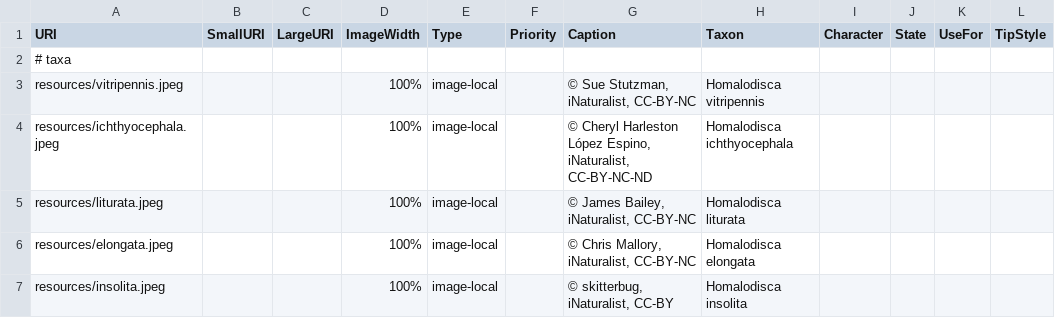
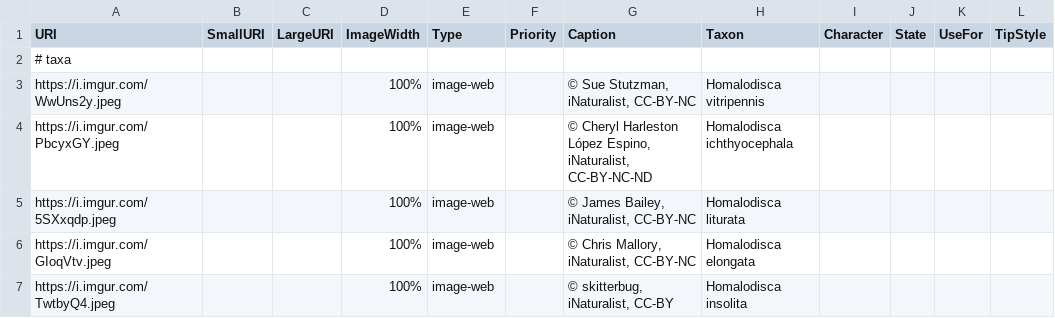
Before and after one commit to zdankowicz/homalodisca, a CSV file: identikit/kb/homalodisca/media.csv, drawn as a sheet.

Commit message:
Update media.csv

```diff
--- a/identikit/kb/homalodisca/media.csv
+++ b/identikit/kb/homalodisca/media.csv
@@ -2,6 +2,6 @@ URI,SmallURI,LargeURI,ImageWidth,Type,Priority,Caption,Taxon,Character,State,Use
 # taxa,,,,,,,,,,,
-resources/vitripennis.jpeg,,,100%,image-local,,"© Sue Stutzman, iNaturalist, CC-BY-NC",Homalodisca vitripennis,,,,
-resources/ichthyocephala.jpeg,,,100%,image-local,,"© Cheryl Harleston López Espino, iNaturalist, CC-BY-NC-ND",Homalodisca ichthyocephala,,,,
-resources/liturata.jpeg,,,100%,image-local,,"© James Bailey, iNaturalist, CC-BY-NC",Homalodisca liturata,,,,
-resources/elongata.jpeg,,,100%,image-local,,"© Chris Mallory, iNaturalist, CC-BY-NC",Homalodisca elongata,,,,
-resources/insolita.jpeg,,,100%,image-local,,"© skitterbug, iNaturalist, CC-BY",Homalodisca insolita,,,,
+https://i.imgur.com/WwUns2y.jpeg,,,100%,image-web,,"© Sue Stutzman, iNaturalist, CC-BY-NC",Homalodisca vitripennis,,,,
+https://i.imgur.com/PbcyxGY.jpeg,,,100%,image-web,,"© Cheryl Harleston López Espino, iNaturalist, CC-BY-NC-ND",Homalodisca ichthyocephala,,,,
+https://i.imgur.com/5SXxqdp.jpeg,,,100%,image-web,,"© James Bailey, iNaturalist, CC-BY-NC",Homalodisca liturata,,,,
+https://i.imgur.com/GIoqVtv.jpeg,,,100%,image-web,,"© Chris Mallory, iNaturalist, CC-BY-NC",Homalodisca elongata,,,,
+https://i.imgur.com/TwtbyQ4.jpeg,,,100%,image-web,,"© skitterbug, iNaturalist, CC-BY",Homalodisca insolita,,,,
```
